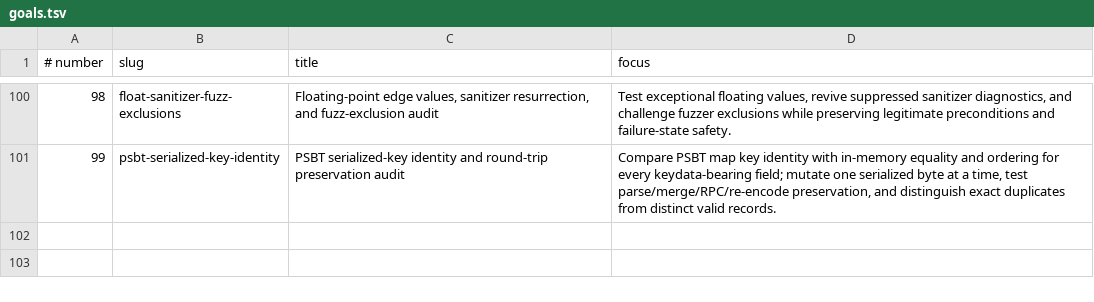
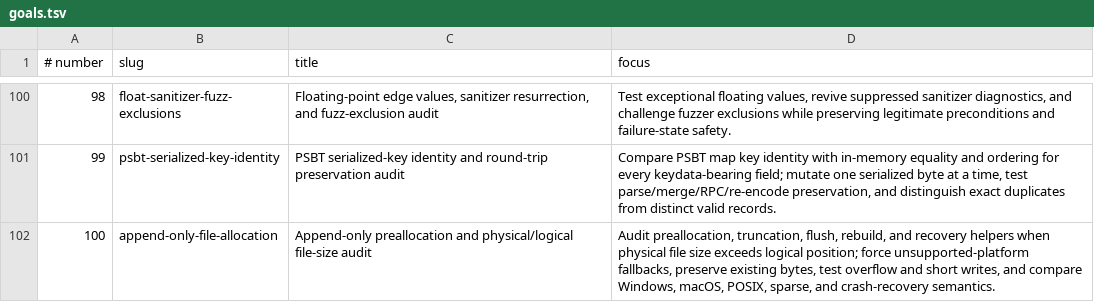
Before and after one commit to l0rinc/bitcoin, a TSV file: agent-goals/goals.tsv, drawn as a sheet; only a part is shown, gaps mark what is left out; the diff names each change by its address in the sheet, - before the commit and + after, or states it on an @@ line.

Commit message:
goal: add append-only allocation campaign
Cycle 300 found that the physical size of a flat file can exceed its logical write position and that a fallback preallocation helper can overwrite existing bytes. Add a contiguous catalog goal and seed journal for cross-platform preallocation, truncation, recovery, and fault-injection variants.

```diff
--- a/agent-goals/goals.tsv
+++ b/agent-goals/goals.tsv
+row 102: 100 | append-only-file-allocation | Append-only preallocation and physical/logical file-size audit | Audit preallocation, truncation, flush, rebuild, and recovery helpers when physical file size exceeds logical position; force unsupported-platform fallbacks, preserve existing bytes, test overflow and short writes, and compare Windows, macOS, POSIX, sparse, and crash-recovery semantics.
```
Also changed, not shown: 2 other files.
